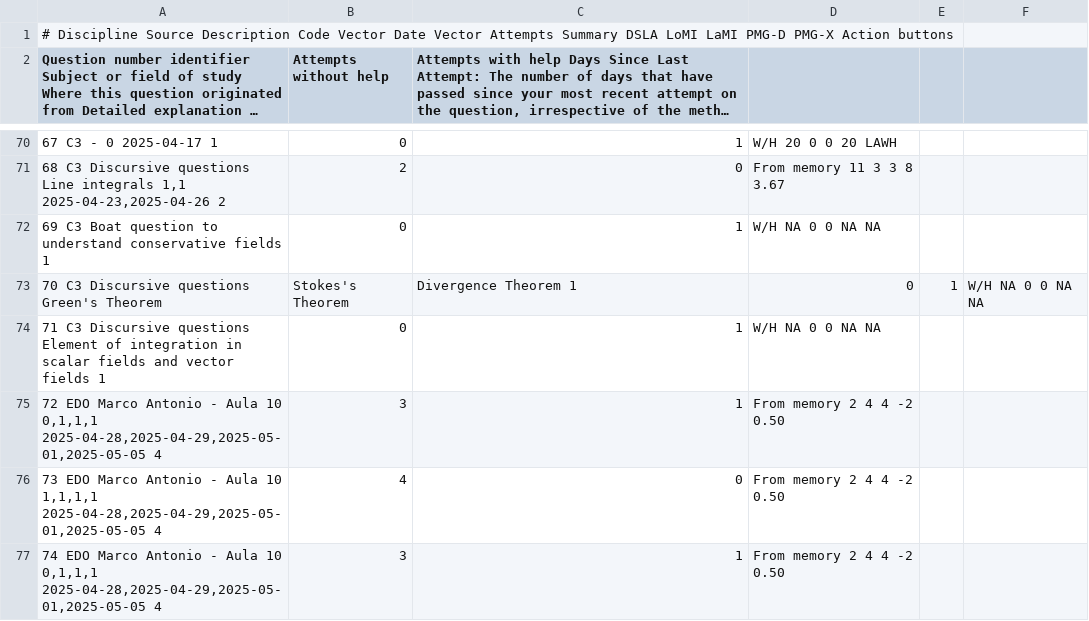
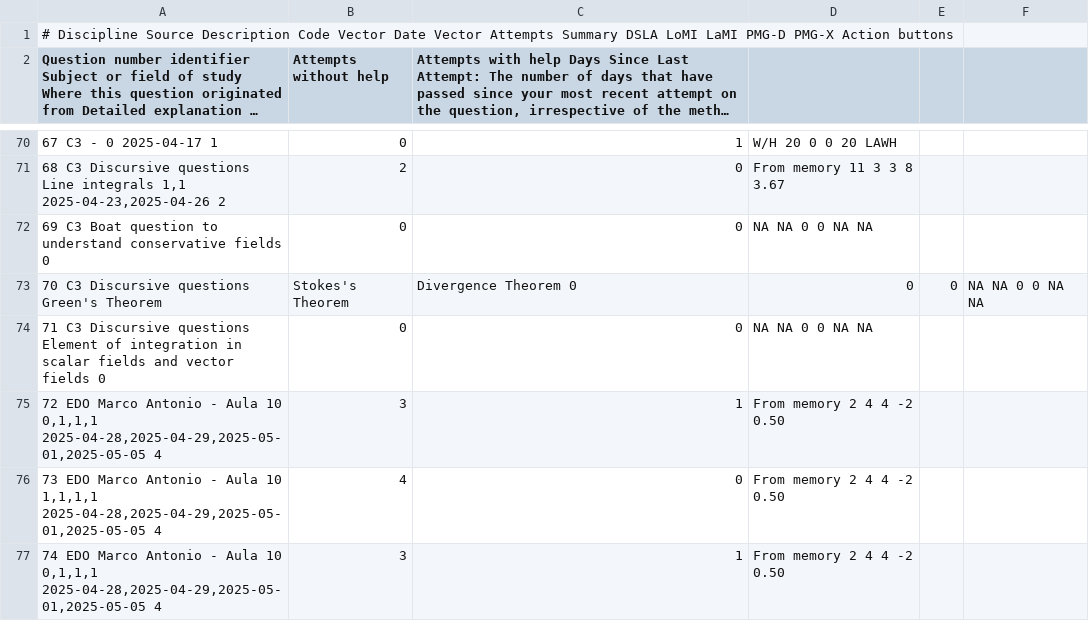
Before and after one commit to nigarofe/CAL, a CSV file: Questions Project/v4/server/questions.csv, drawn as a sheet; only a part is shown, gaps mark what is left out; long unchanged cells end in …; the diff covers the shown part only; the diff names each change by its address in the sheet, - before the commit and + after, or states it on an @@ line.

Commit message:
calculateAttemptsSummary

```diff
--- a/Questions Project/v4/server/questions.csv
+++ b/Questions Project/v4/server/questions.csv
-A72: …conservative fields 1
+A72: …conservative fields 0
-C72: 1
+C72: 0
-D72: W/H NA 0 0 NA NA
+D72: NA NA 0 0 NA NA
-C73: Divergence Theorem 1
+C73: Divergence Theorem 0
-E73: 1
+E73: 0
-F73: W/H NA 0 0 NA NA
+F73: NA NA 0 0 NA NA
-A74: …vector fields 1
+A74: …vector fields 0
-C74: 1
+C74: 0
-D74: W/H NA 0 0 NA NA
+D74: NA NA 0 0 NA NA
```
Also changed, not shown: 7 added rows, 7 removed rows and 18 edited cells elsewhere in this file, 3 other files.
